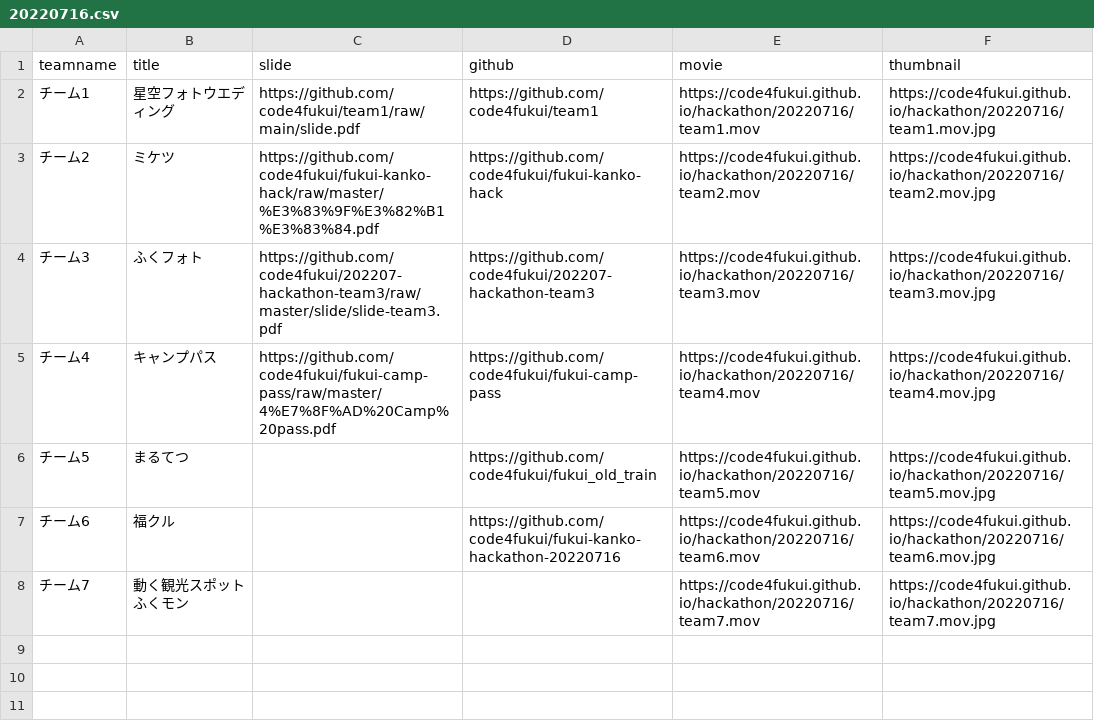
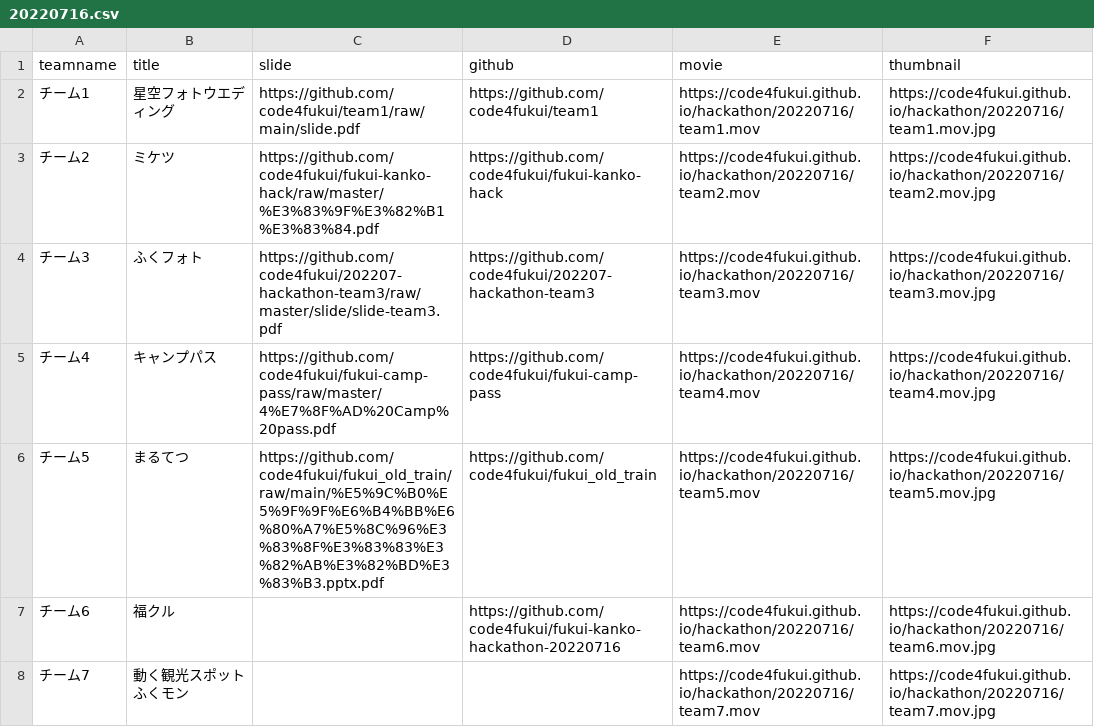
Before and after one commit to code4fukui/hackathon, a CSV file: 20220716.csv, drawn as a sheet.

Commit message:
Update 20220716.csv

```diff
--- a/20220716.csv
+++ b/20220716.csv
@@ -5,3 +5,3 @@ teamname,title,slide,github,movie,thumbnail
 チーム4,キャンプパス,https://github.com/code4fukui/fukui-camp-pass/raw/master/4%E7%8F%AD%20Camp%20pass.pdf,https://github.com/code4fukui/fukui-camp-pass,https://code4fukui.github.io/hackathon/20220716/team4.mov,https://code4fukui.github.io/hackathon/20220716/team4.mov.jpg
-チーム5,まるてつ,,https://github.com/code4fukui/fukui_old_train,https://code4fukui.github.io/hackathon/20220716/team5.mov,https://code4fukui.github.io/hackathon/20220716/team5.mov.jpg
+チーム5,まるてつ,https://github.com/code4fukui/fukui_old_train/raw/main/%E5%9C%B0%E5%9F%9F%E6%B4%BB%E6%80%A7%E5%8C%96%E3%83%8F%E3%83%83%E3%82%AB%E3%82%BD%E3%83%B3.pptx.pdf,https://github.com/code4fukui/fukui_old_train,https://code4fukui.github.io/hackathon/20220716/team5.mov,https://code4fukui.github.io/hackathon/20220716/team5.mov.jpg
 チーム6,福クル,,https://github.com/code4fukui/fukui-kanko-hackathon-20220716,https://code4fukui.github.io/hackathon/20220716/team6.mov,https://code4fukui.github.io/hackathon/20220716/team6.mov.jpg
```
